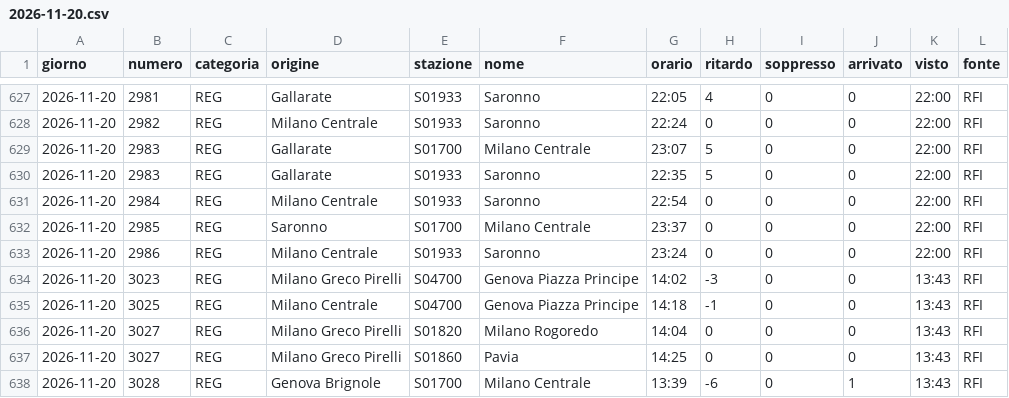
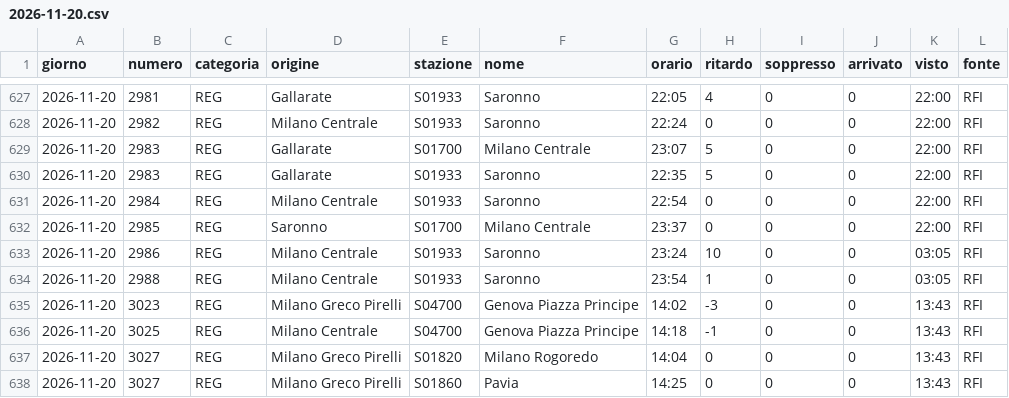
Before and after one commit to MJ83-collab/Binario-app, a CSV file: storico/giorni/2026-11-20.csv, drawn as a sheet; only a part is shown, gaps mark what is left out; the shorter side is filled out with more unchanged rows.

```diff
--- a/storico/giorni/2026-11-20.csv
+++ b/storico/giorni/2026-11-20.csv
@@ -632,3 +632,4 @@ giorno;numero;categoria;origine;stazione;nome;orario;ritardo;soppresso;arrivato;
 2026-11-20;2985;REG;Saronno;S01700;Milano Centrale;23:37;0;0;0;22:00;RFI
-2026-11-20;2986;REG;Milano Centrale;S01933;Saronno;23:24;0;0;0;22:00;RFI
+2026-11-20;2986;REG;Milano Centrale;S01933;Saronno;23:24;10;0;0;03:05;RFI
+2026-11-20;2988;REG;Milano Centrale;S01933;Saronno;23:54;1;0;0;03:05;RFI
 2026-11-20;3023;REG;Milano Greco Pirelli;S04700;Genova Piazza Principe;14:02;-3;0;0;13:43;RFI
```
Also changed, not shown: storico/classifica-giorno.csv, storico/treni-30g.csv, 2 other files.
